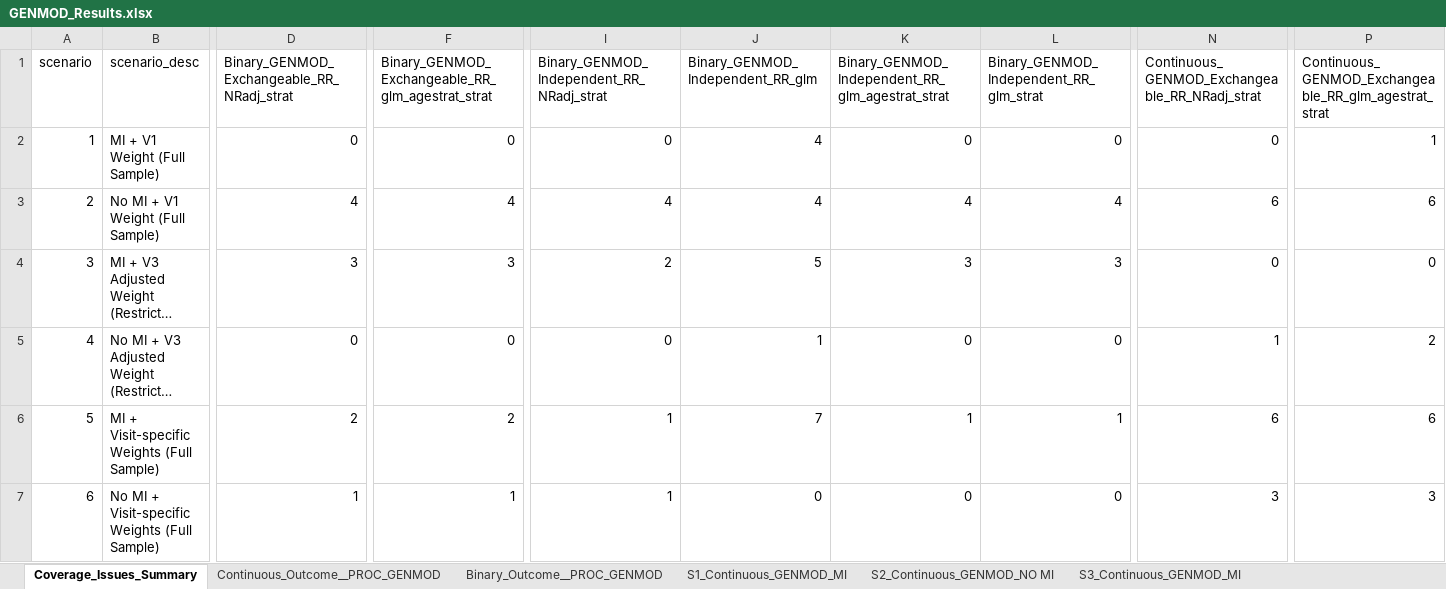
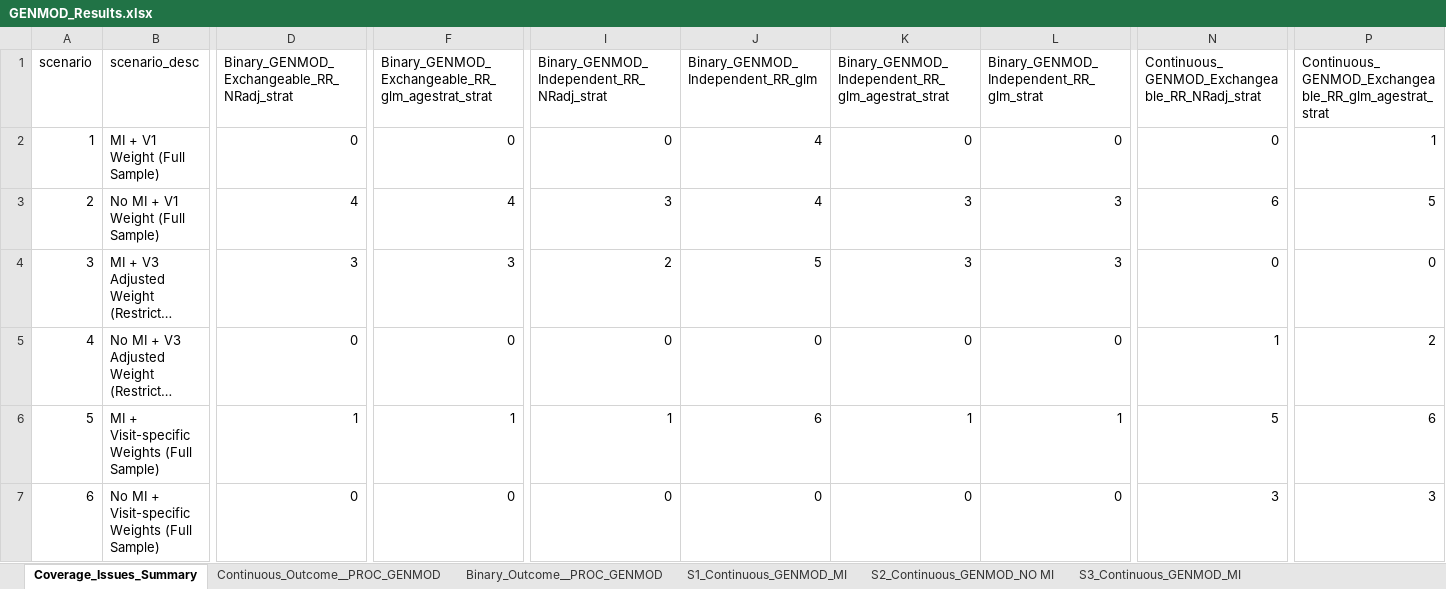
Before and after one commit to zhaobeibo/HCHS_simulation, an Excel workbook: output/GENMOD_Results.xlsx, sheet Coverage_Issues_Summary, drawn as a sheet; only a part is shown, gaps mark what is left out; long unchanged cells end in …; values as stored, in another font and other column widths than the file's, no borders; the diff covers the shown part only; the diff names each change by its address in the sheet, - before the commit and + after, or states it on an @@ line.

```diff
--- a/output/GENMOD_Results.xlsx (sheet Coverage_Issues_Summary)
+++ b/output/GENMOD_Results.xlsx (sheet Coverage_Issues_Summary)
-I3: 4
+I3: 3
-K3: 4
+K3: 3
-L3: 4
+L3: 3
-P3: 6
+P3: 5
-J5 (Binary_GENMOD_Independent_RR_glm): 1
+J5 (Binary_GENMOD_Independent_RR_glm): 0
-D6: 2
+D6: 1
-F6: 2
+F6: 1
-J6 (Binary_GENMOD_Independent_RR_glm): 7
+J6 (Binary_GENMOD_Independent_RR_glm): 6
-N6: 6
+N6: 5
-D7: 1
+D7: 0
-F7: 1
+F7: 0
-I7: 1
+I7: 0
```
Also changed, not shown: 3 edited cells elsewhere in this sheet, sheet Raw_Summary_Data, sheet Binary_Outcome__PROC_GENMOD, sheet S6_Binary_GENMOD_NO MI, sheet Continuous_Outcome__PROC_GENMOD, sheet S5_Binary_GENMOD_MI, sheet S2_Binary_GENMOD_NO MI, 4 more sheets, output/SUDAAN_Results.xlsx, output/V3_SIM_Results_Summary.xlsx, 22 other files.
